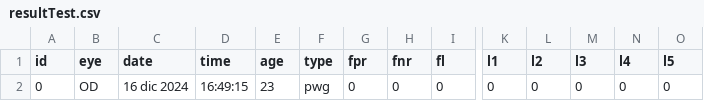
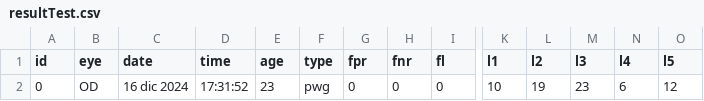
Before and after one commit to jose166071/OftalmoVRhdrp, a CSV file: Assets/CSV/resultTest.csv, drawn as a sheet; only a part is shown, gaps mark what is left out; removed rows and columns are numbered as before the commit, all else as after; rows hold the shown columns only; the diff names each change by its address in the sheet, - before the commit and + after, or states it on an @@ line.

```diff
--- a/Assets/CSV/resultTest.csv
+++ b/Assets/CSV/resultTest.csv
-row 2: 0 | OD | 16 dic 2024 | 16:49:15 | 23 | pwg | 0 | 0 | 0 | 0 | 0 | 0 | 0 | 0
+row 2: 0 | OD | 16 dic 2024 | 17:31:52 | 23 | pwg | 0 | 0 | 0 | 10 | 19 | 23 | 6 | 12
```
Also changed, not shown: 2 other files.
